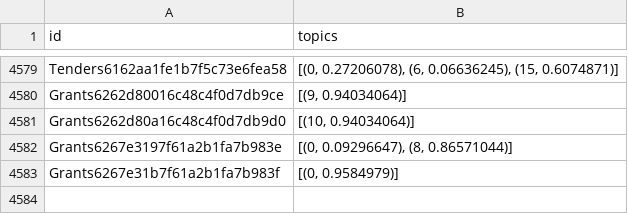
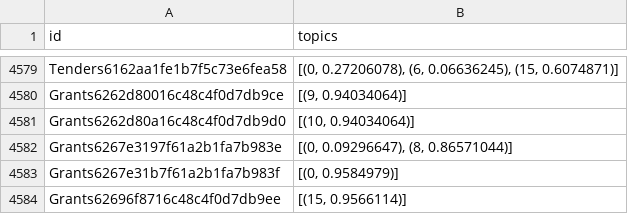
Before and after one commit to PipelineBot01/TendersPlus, a CSV file: matcher/tenders/assets/matching_result_by_lda.csv, drawn as a sheet; only a part is shown, gaps mark what is left out; the diff names each change by its address in the sheet, - before the commit and + after, or states it on an @@ line.

```diff
--- a/matcher/tenders/assets/matching_result_by_lda.csv
+++ b/matcher/tenders/assets/matching_result_by_lda.csv
+row 4584: Grants62696f8716c48c4f0d7db9ee | [(15, 0.9566114)]
```
Also changed, not shown: matcher/researcher/assets/researcher_division.csv, matcher/researcher/assets/tag_division_map.csv, 7 other files.
